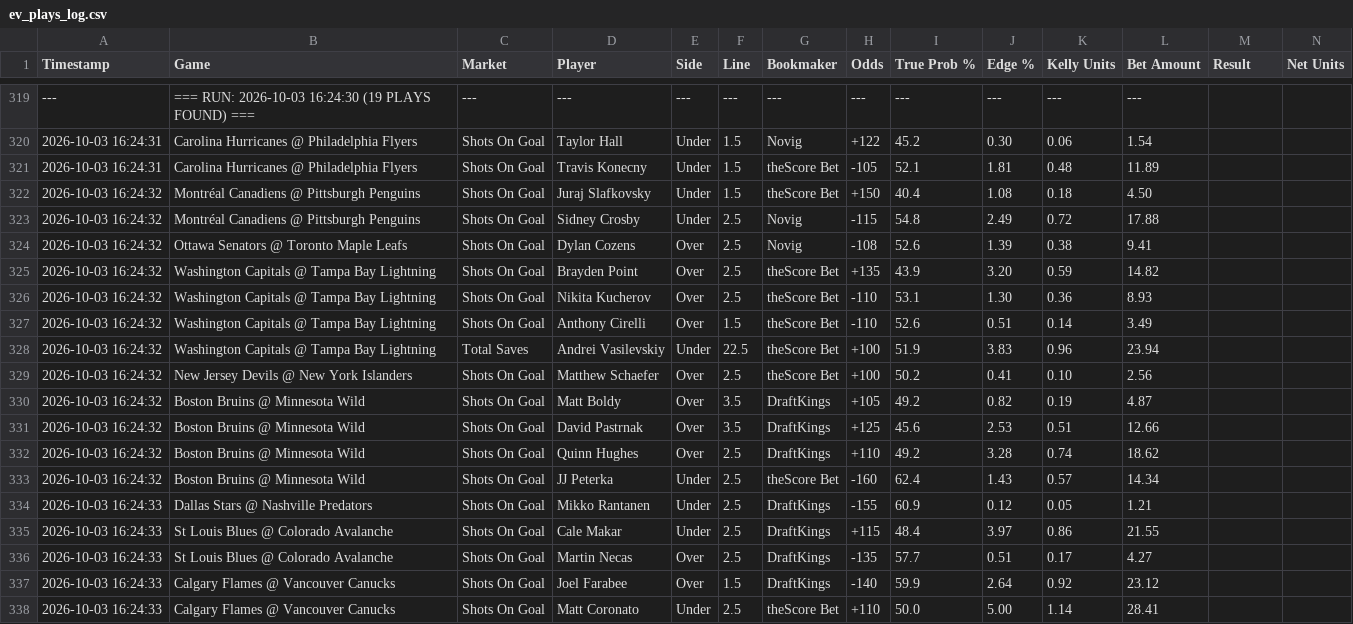
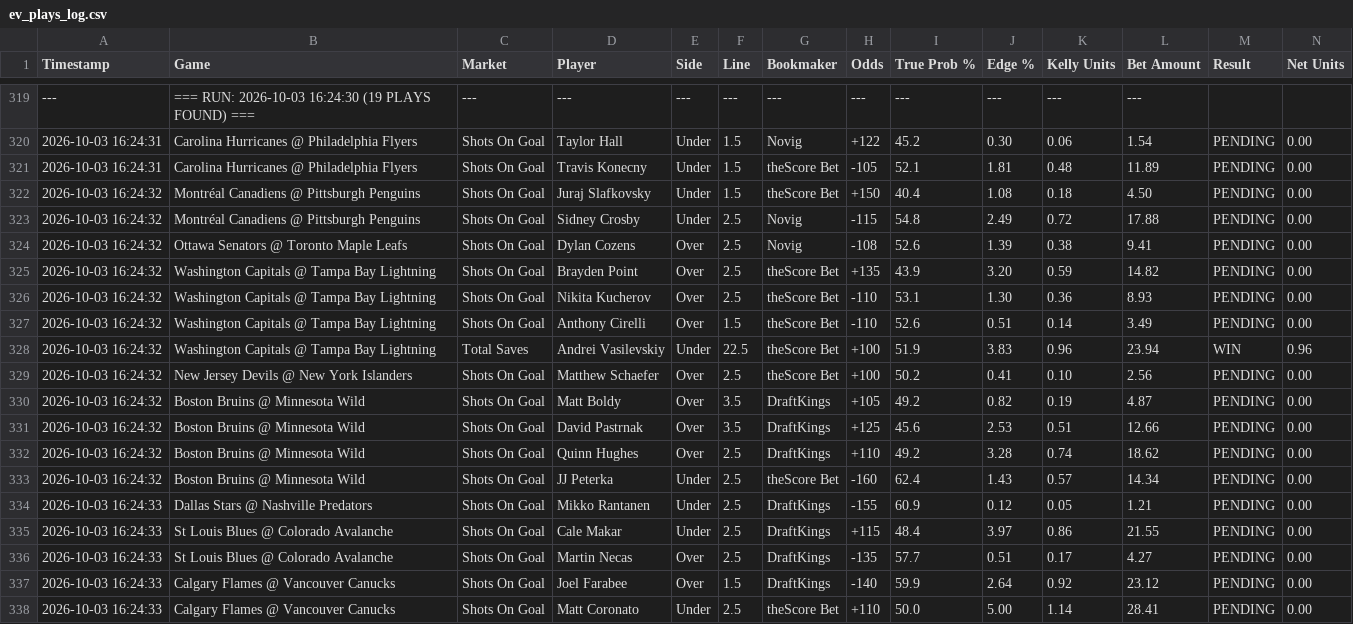
Before and after one commit to matthewmehl14-glitch/fanduel-devig-machine, a CSV file: ev_plays_log.csv, drawn as a sheet; only a part is shown, gaps mark what is left out; the diff covers the shown part only.

```diff
--- a/ev_plays_log.csv
+++ b/ev_plays_log.csv
@@ -320,19 +320,19 @@ Timestamp,Game,Market,Player,Side,Line,Bookmaker,Odds,True Prob %,Edge %,Kelly U
-2026-10-03 16:24:31,Carolina Hurricanes @ Philadelphia Flyers,Shots On Goal,Taylor Hall,Under,1.5,Novig,+122,45.2,0.30,0.06,1.54
-2026-10-03 16:24:31,Carolina Hurricanes @ Philadelphia Flyers,Shots On Goal,Travis Konecny,Under,1.5,theScore Bet,-105,52.1,1.81,0.48,11.89
-2026-10-03 16:24:32,Montréal Canadiens @ Pittsburgh Penguins,Shots On Goal,Juraj Slafkovsky,Under,1.5,theScore Bet,+150,40.4,1.08,0.18,4.50
-2026-10-03 16:24:32,Montréal Canadiens @ Pittsburgh Penguins,Shots On Goal,Sidney Crosby,Under,2.5,Novig,-115,54.8,2.49,0.72,17.88
-2026-10-03 16:24:32,Ottawa Senators @ Toronto Maple Leafs,Shots On Goal,Dylan Cozens,Over,2.5,Novig,-108,52.6,1.39,0.38,9.41
-2026-10-03 16:24:32,Washington Capitals @ Tampa Bay Lightning,Shots On Goal,Brayden Point,Over,2.5,theScore Bet,+135,43.9,3.20,0.59,14.82
-2026-10-03 16:24:32,Washington Capitals @ Tampa Bay Lightning,Shots On Goal,Nikita Kucherov,Over,2.5,theScore Bet,-110,53.1,1.30,0.36,8.93
-2026-10-03 16:24:32,Washington Capitals @ Tampa Bay Lightning,Shots On Goal,Anthony Cirelli,Over,1.5,theScore Bet,-110,52.6,0.51,0.14,3.49
-2026-10-03 16:24:32,Washington Capitals @ Tampa Bay Lightning,Total Saves,Andrei Vasilevskiy,Under,22.5,theScore Bet,+100,51.9,3.83,0.96,23.94
-2026-10-03 16:24:32,New Jersey Devils @ New York Islanders,Shots On Goal,Matthew Schaefer,Over,2.5,theScore Bet,+100,50.2,0.41,0.10,2.56
-2026-10-03 16:24:32,Boston Bruins @ Minnesota Wild,Shots On Goal,Matt Boldy,Over,3.5,DraftKings,+105,49.2,0.82,0.19,4.87
-2026-10-03 16:24:32,Boston Bruins @ Minnesota Wild,Shots On Goal,David Pastrnak,Over,3.5,DraftKings,+125,45.6,2.53,0.51,12.66
-2026-10-03 16:24:32,Boston Bruins @ Minnesota Wild,Shots On Goal,Quinn Hughes,Over,2.5,DraftKings,+110,49.2,3.28,0.74,18.62
-2026-10-03 16:24:32,Boston Bruins @ Minnesota Wild,Shots On Goal,JJ Peterka,Under,2.5,theScore Bet,-160,62.4,1.43,0.57,14.34
-2026-10-03 16:24:33,Dallas Stars @ Nashville Predators,Shots On Goal,Mikko Rantanen,Under,2.5,DraftKings,-155,60.9,0.12,0.05,1.21
-2026-10-03 16:24:33,St Louis Blues @ Colorado Avalanche,Shots On Goal,Cale Makar,Under,2.5,DraftKings,+115,48.4,3.97,0.86,21.55
-2026-10-03 16:24:33,St Louis Blues @ Colorado Avalanche,Shots On Goal,Martin Necas,Over,2.5,DraftKings,-135,57.7,0.51,0.17,4.27
-2026-10-03 16:24:33,Calgary Flames @ Vancouver Canucks,Shots On Goal,Joel Farabee,Over,1.5,DraftKings,-140,59.9,2.64,0.92,23.12
-2026-10-03 16:24:33,Calgary Flames @ Vancouver Canucks,Shots On Goal,Matt Coronato,Under,2.5,theScore Bet,+110,50.0,5.00,1.14,28.41
+2026-10-03 16:24:31,Carolina Hurricanes @ Philadelphia Flyers,Shots On Goal,Taylor Hall,Under,1.5,Novig,+122,45.2,0.30,0.06,1.54,PENDING,0.00
+2026-10-03 16:24:31,Carolina Hurricanes @ Philadelphia Flyers,Shots On Goal,Travis Konecny,Under,1.5,theScore Bet,-105,52.1,1.81,0.48,11.89,PENDING,0.00
+2026-10-03 16:24:32,Montréal Canadiens @ Pittsburgh Penguins,Shots On Goal,Juraj Slafkovsky,Under,1.5,theScore Bet,+150,40.4,1.08,0.18,4.50,PENDING,0.00
+2026-10-03 16:24:32,Montréal Canadiens @ Pittsburgh Penguins,Shots On Goal,Sidney Crosby,Under,2.5,Novig,-115,54.8,2.49,0.72,17.88,PENDING,0.00
+2026-10-03 16:24:32,Ottawa Senators @ Toronto Maple Leafs,Shots On Goal,Dylan Cozens,Over,2.5,Novig,-108,52.6,1.39,0.38,9.41,PENDING,0.00
+2026-10-03 16:24:32,Washington Capitals @ Tampa Bay Lightning,Shots On Goal,Brayden Point,Over,2.5,theScore Bet,+135,43.9,3.20,0.59,14.82,PENDING,0.00
+2026-10-03 16:24:32,Washington Capitals @ Tampa Bay Lightning,Shots On Goal,Nikita Kucherov,Over,2.5,theScore Bet,-110,53.1,1.30,0.36,8.93,PENDING,0.00
+2026-10-03 16:24:32,Washington Capitals @ Tampa Bay Lightning,Shots On Goal,Anthony Cirelli,Over,1.5,theScore Bet,-110,52.6,0.51,0.14,3.49,PENDING,0.00
+2026-10-03 16:24:32,Washington Capitals @ Tampa Bay Lightning,Total Saves,Andrei Vasilevskiy,Under,22.5,theScore Bet,+100,51.9,3.83,0.96,23.94,WIN,0.96
+2026-10-03 16:24:32,New Jersey Devils @ New York Islanders,Shots On Goal,Matthew Schaefer,Over,2.5,theScore Bet,+100,50.2,0.41,0.10,2.56,PENDING,0.00
+2026-10-03 16:24:32,Boston Bruins @ Minnesota Wild,Shots On Goal,Matt Boldy,Over,3.5,DraftKings,+105,49.2,0.82,0.19,4.87,PENDING,0.00
+2026-10-03 16:24:32,Boston Bruins @ Minnesota Wild,Shots On Goal,David Pastrnak,Over,3.5,DraftKings,+125,45.6,2.53,0.51,12.66,PENDING,0.00
+2026-10-03 16:24:32,Boston Bruins @ Minnesota Wild,Shots On Goal,Quinn Hughes,Over,2.5,DraftKings,+110,49.2,3.28,0.74,18.62,PENDING,0.00
+2026-10-03 16:24:32,Boston Bruins @ Minnesota Wild,Shots On Goal,JJ Peterka,Under,2.5,theScore Bet,-160,62.4,1.43,0.57,14.34,PENDING,0.00
+2026-10-03 16:24:33,Dallas Stars @ Nashville Predators,Shots On Goal,Mikko Rantanen,Under,2.5,DraftKings,-155,60.9,0.12,0.05,1.21,PENDING,0.00
+2026-10-03 16:24:33,St Louis Blues @ Colorado Avalanche,Shots On Goal,Cale Makar,Under,2.5,DraftKings,+115,48.4,3.97,0.86,21.55,PENDING,0.00
+2026-10-03 16:24:33,St Louis Blues @ Colorado Avalanche,Shots On Goal,Martin Necas,Over,2.5,DraftKings,-135,57.7,0.51,0.17,4.27,PENDING,0.00
+2026-10-03 16:24:33,Calgary Flames @ Vancouver Canucks,Shots On Goal,Joel Farabee,Over,1.5,DraftKings,-140,59.9,2.64,0.92,23.12,PENDING,0.00
+2026-10-03 16:24:33,Calgary Flames @ Vancouver Canucks,Shots On Goal,Matt Coronato,Under,2.5,theScore Bet,+110,50.0,5.00,1.14,28.41,PENDING,0.00
```
Also changed, not shown: 50 edited cells elsewhere in this file.
